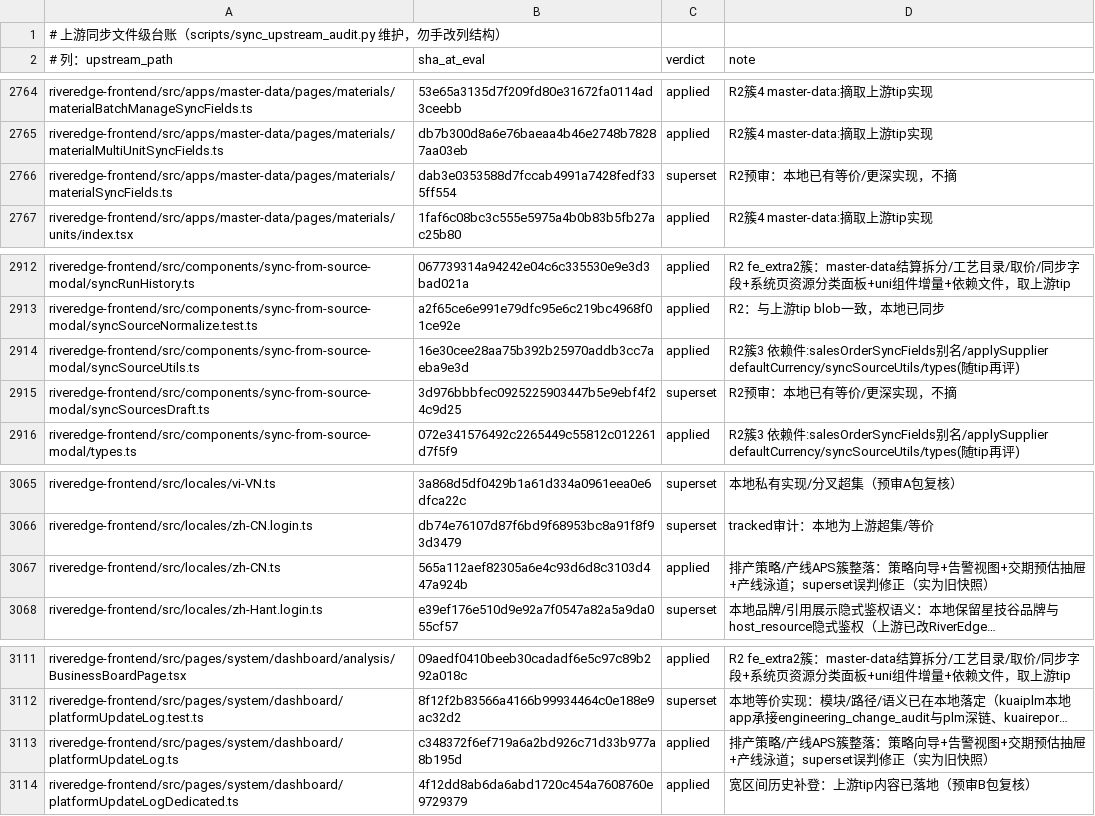
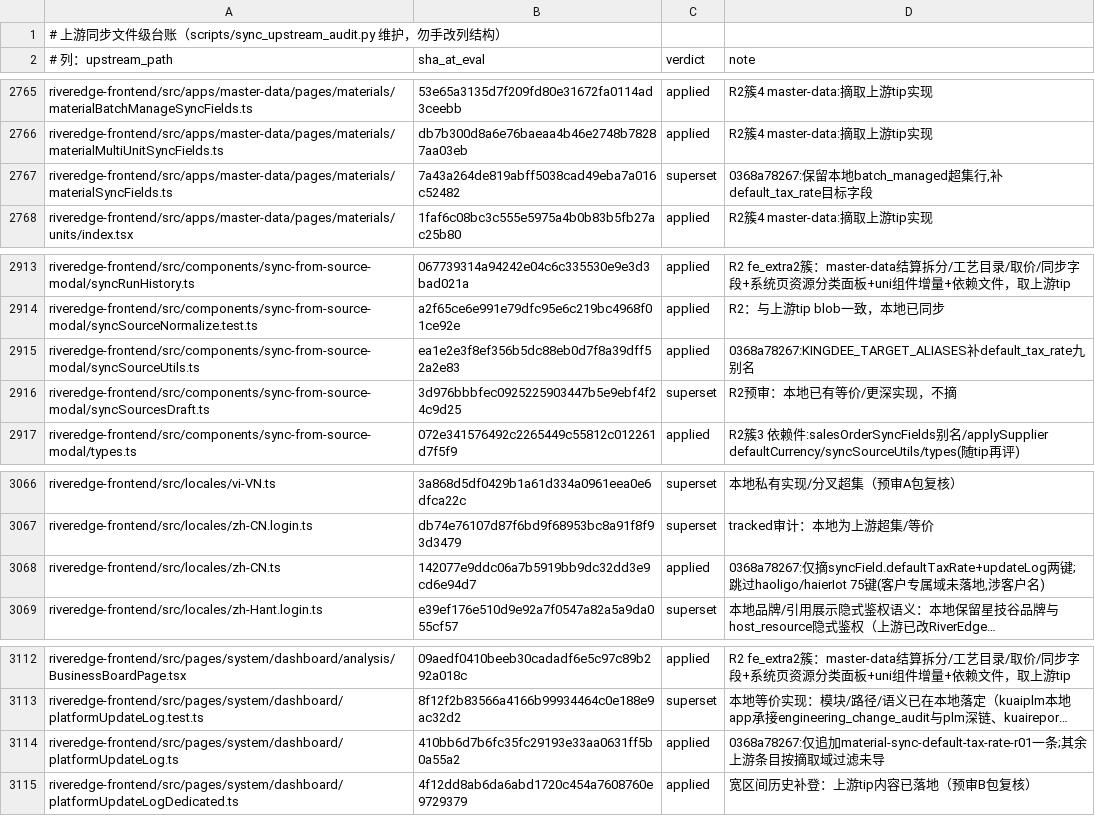
Before and after one commit to YZJ2016/kuaigeyun-mes, a TSV file: docs/上游同步-文件级台账.tsv, drawn as a sheet; only a part is shown, gaps mark what is left out; long unchanged cells end in …; addresses are those after the commit; the diff covers the shown part only; the diff names each change by its address in the sheet, - before the commit and + after, or states it on an @@ line.

```diff
--- a/docs/上游同步-文件级台账.tsv
+++ b/docs/上游同步-文件级台账.tsv
-B2767 (sha_at_eval): dab3e0353588d7fccab4991a7428fedf335ff554
+B2767 (sha_at_eval): 7a43a264de819abff5038cad49eba7a016c52482
-D2767 (note): R2预审：本地已有等价/更深实现，不摘
+D2767 (note): 0368a78267:保留本地batch_managed超集行,补default_tax_rate目标字段
-B2915 (sha_at_eval): 16e30cee28aa75b392b25970addb3cc7aeba9e3d
+B2915 (sha_at_eval): ea1e2e3f8ef356b5dc88eb0d7f8a39dff52a2e83
-D2915 (note): R2簇3 依赖件:salesOrderSyncFields别名/applySupplier defaultCurrency/syncSourceUtils/types(随tip再评)
+D2915 (note): 0368a78267:KINGDEE_TARGET_ALIASES补default_tax_rate九别名
-B3068 (sha_at_eval): 565a112aef82305a6e4c93d6d8c3103d447a924b
+B3068 (sha_at_eval): 142077e9ddc06a7b5919bb9dc32dd3e9cd6e94d7
-D3068 (note): 排产策略/产线APS簇整落：策略向导+告警视图+交期预估抽屉+产线泳道；superset误判修正（实为旧快照）
+D3068 (note): 0368a78267:仅摘syncField.defaultTaxRate+updateLog两键;跳过haoligo/haierIot 75键(客户专属域未落地,涉客户名)
-B3114 (sha_at_eval): c348372f6ef719a6a2bd926c71d33b977a8b195d
+B3114 (sha_at_eval): 410bb6d7b6fc35fc29193e33aa0631ff5b0a55a2
-D3114 (note): 排产策略/产线APS簇整落：策略向导+告警视图+交期预估抽屉+产线泳道；superset误判修正（实为旧快照）
+D3114 (note): 0368a78267:仅追加material-sync-default-tax-rate-r01一条;其余上游条目按摘取域过滤未导
```
Also changed, not shown: 1 added row and 8 edited cells elsewhere in this file, 10 other files.
